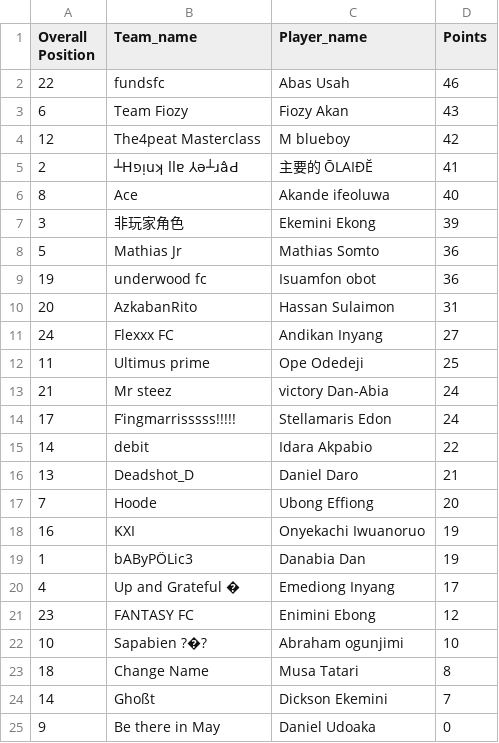
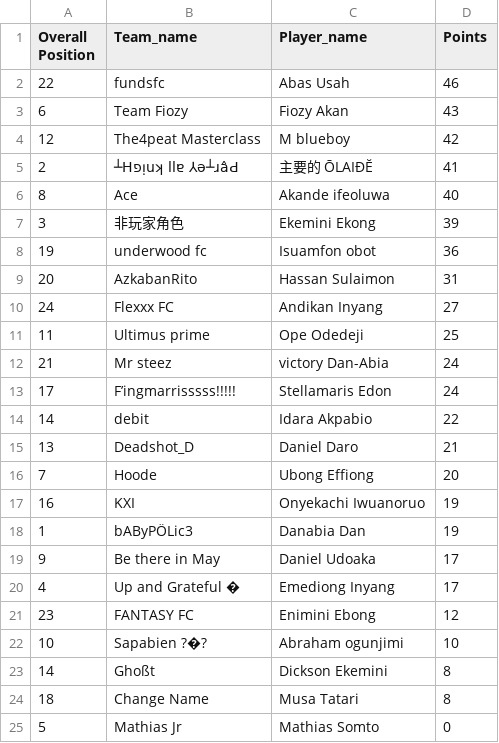
Before and after one commit to Coachsteveee/fpl, a CSV file: fpl_standings.csv, drawn as a sheet.

Commit message:
Update FPL standings

```diff
--- a/fpl_standings.csv
+++ b/fpl_standings.csv
@@ -7,3 +7,2 @@ Overall Position,Team_name,Player_name,Points
 3,非玩家角色,Ekemini Ekong,39
-5,Mathias Jr,Mathias Somto,36
 19,underwood fc,Isuamfon obot,36
@@ -19,2 +18,3 @@ Overall Position,Team_name,Player_name,Points
 1,bAByPÖLic3,Danabia Dan,19
+9,Be there in May,Daniel Udoaka,17
 4,Up and Grateful �,Emediong Inyang,17
@@ -22,4 +22,4 @@ Overall Position,Team_name,Player_name,Points
 10,Sapabien ?�?,Abraham ogunjimi,10
+14,Ghoßt,Dickson Ekemini,8
 18,Change Name,Musa Tatari,8
-14,Ghoßt,Dickson Ekemini,7
-9,Be there in May,Daniel Udoaka,0
+5,Mathias Jr,Mathias Somto,0
```
